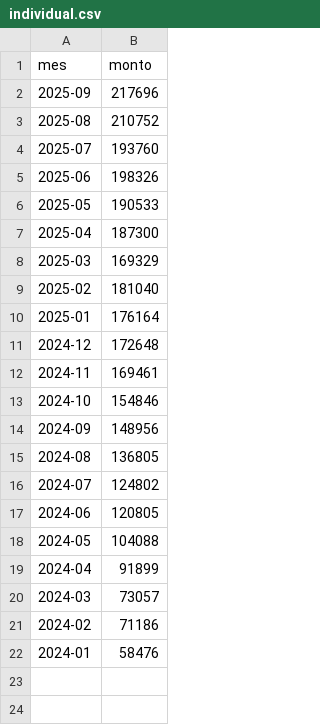
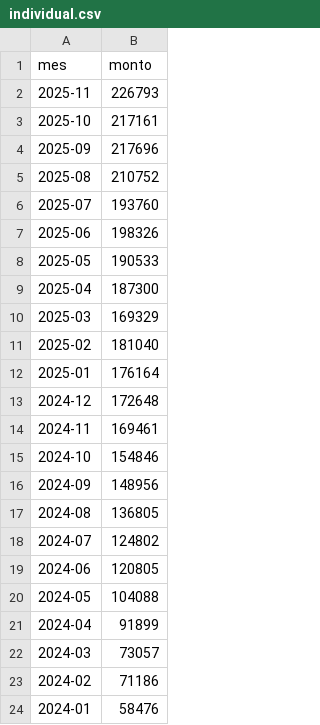
Before and after one commit to dbianco/expensasCanitas, a CSV file: data/individual.csv, drawn as a sheet; the diff names each change by its address in the sheet, - before the commit and + after, or states it on an @@ line.

```diff
--- a/data/individual.csv
+++ b/data/individual.csv
+row 2: 2025-11 | 226793
+row 3: 2025-10 | 217161
```
Also changed, not shown: data/expensas.csv.
